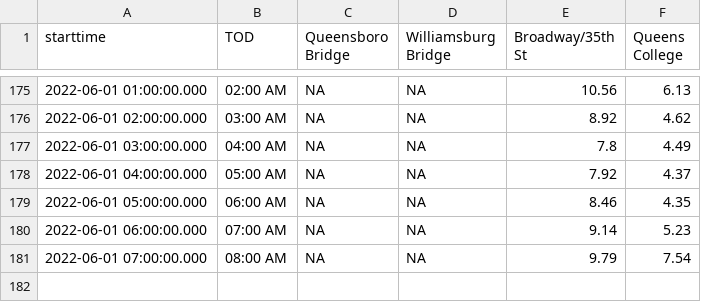
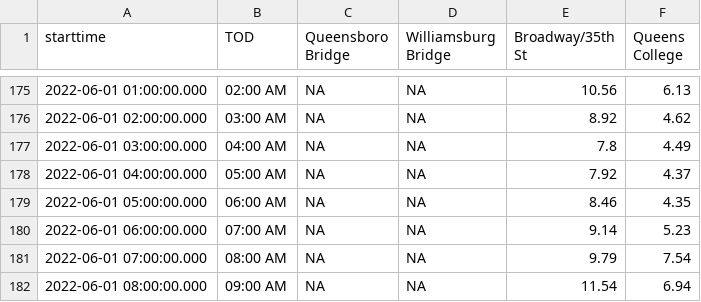
Before and after one commit to nychealth/realtime-air-quality, a CSV file: RT_flat.csv, drawn as a sheet; only a part is shown, gaps mark what is left out; the diff names each change by its address in the sheet, - before the commit and + after, or states it on an @@ line.

Commit message:
Regular auto-commit

```diff
--- a/RT_flat.csv
+++ b/RT_flat.csv
+row 182: 2022-06-01 08:00:00.000 | 09:00 AM | NA | NA | 11.54 | 6.94
```
